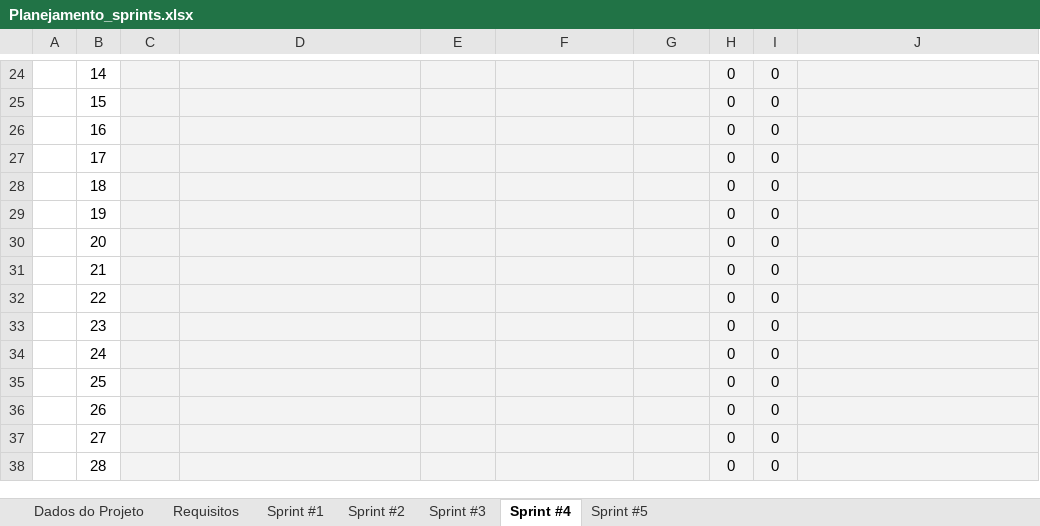
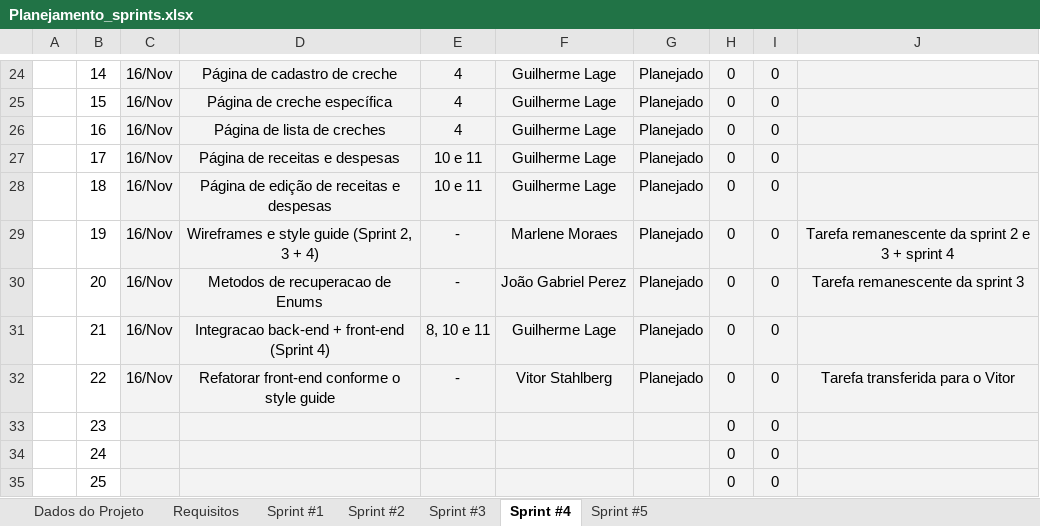
Before and after one commit to ICEI-PUC-Minas-PPLES-TI/plf-es-2023-2-ti3-6653100-fabrica-do-saber, an Excel workbook: Artefatos/sprints/Planejamento_sprints.xlsx, sheet Sprint #4, drawn as a sheet; only a part is shown, gaps mark what is left out; the shorter side is filled out with more unchanged rows; values as stored, in another font and other column widths than the file's, no borders; conditional formats not drawn; the diff covers the shown part only; the diff names each change by its address in the sheet, - before the commit and + after, or states it on an @@ line.

Commit message:
doc: update planejamento_sprints #69

```diff
--- a/Artefatos/sprints/Planejamento_sprints.xlsx (sheet Sprint #4)
+++ b/Artefatos/sprints/Planejamento_sprints.xlsx (sheet Sprint #4)
-C24:C32: (empty)
+C24:C32: 16/Nov
-D24: (empty)
+D24: Página de cadastro de creche
-E24:E26: (empty)
+E24:E26: 4
-F24:F28: (empty)
+F24:F28: Guilherme Lage
-G24:G32: (empty)
+G24:G32: Planejado
-D25: (empty)
+D25: Página de creche específica
-D26: (empty)
+D26: Página de lista de creches
-D27: (empty)
+D27: Página de receitas e despesas
-E27:E28: (empty)
+E27:E28: 10 e 11
-D28: (empty)
+D28: Página de edição de receitas e despesas
-D29: (empty)
+D29: Wireframes e style guide (Sprint 2, 3 + 4)
-E29:E30: (empty)
+E29:E30: -
-F29: (empty)
+F29: Marlene Moraes
-J29: (empty)
+J29: Tarefa remanescente da sprint 2 e 3 + sprint 4
-D30: (empty)
+D30: Metodos de recuperacao de Enums
-F30: (empty)
+F30: João Gabriel Perez
-J30: (empty)
+J30: Tarefa remanescente da sprint 3
-D31: (empty)
+D31: Integracao back-end + front-end (Sprint 4)
-E31: (empty)
+E31: 8, 10 e 11
-F31: (empty)
+F31: Guilherme Lage
-D32: (empty)
+D32: Refatorar front-end conforme o style guide
-E32: (empty)
+E32: -
-F32: (empty)
+F32: Vitor Stahlberg
-J32: (empty)
+J32: Tarefa transferida para o Vitor
```
Also changed, not shown: 66 edited cells elsewhere in this sheet, sheet Sprint #3, sheet Sprint #1, sheet Sprint #2.
